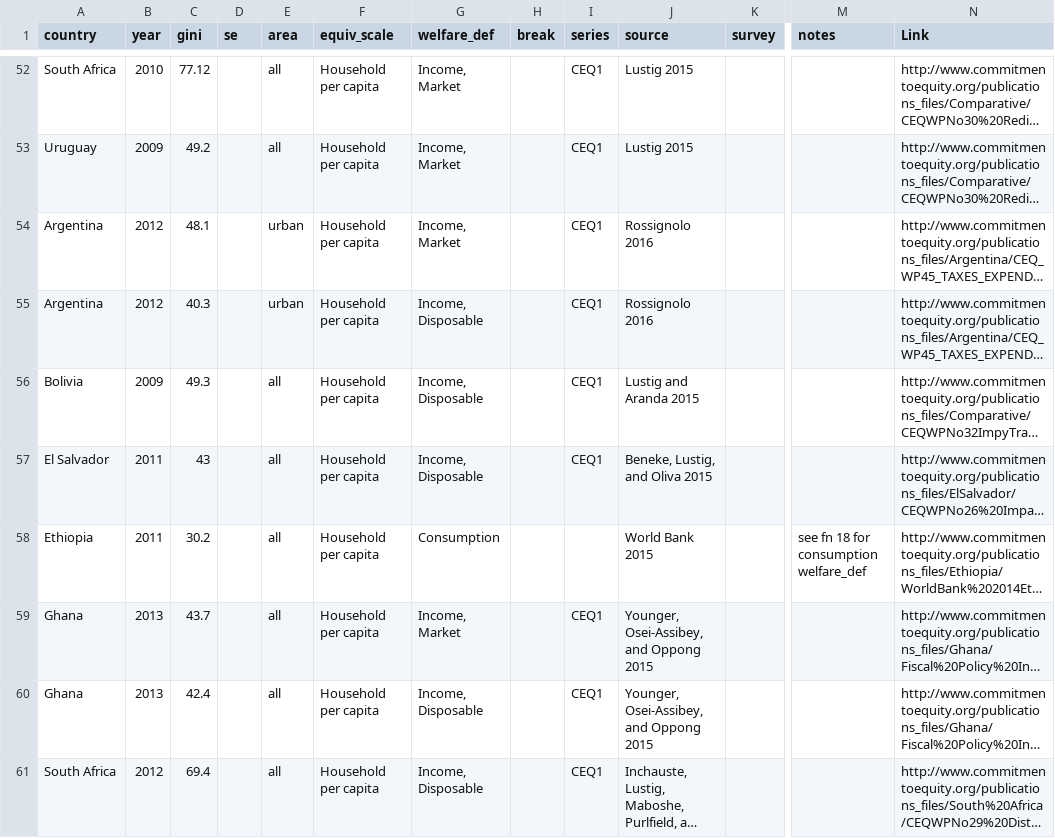
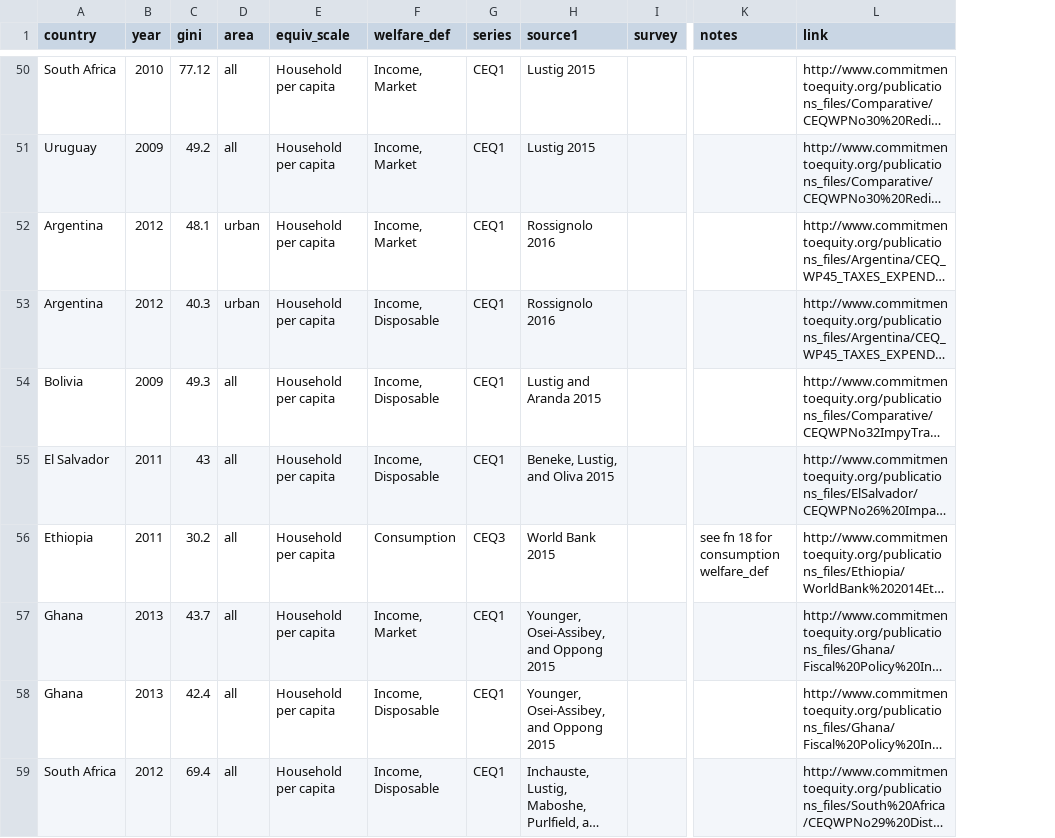
Before and after one commit to fsolt/swiid, a CSV file: data-raw/ceq.csv, drawn as a sheet; only a part is shown, gaps mark what is left out; long unchanged cells end in …; removed rows and columns are numbered as before the commit, all else as after; the diff covers the shown part only; the diff names each change by its address in the sheet, - before the commit and + after, or states it on an @@ line.

```diff
--- a/data-raw/ceq.csv
+++ b/data-raw/ceq.csv
-column D (se), empty
-column H (break), empty
-H1: source
+H1: source1
-L1: Link
+L1: link
-G56 (series): (empty)
+G56 (series): CEQ3
```
Also changed, not shown: 2 removed rows and 7 edited cells elsewhere in this file.
